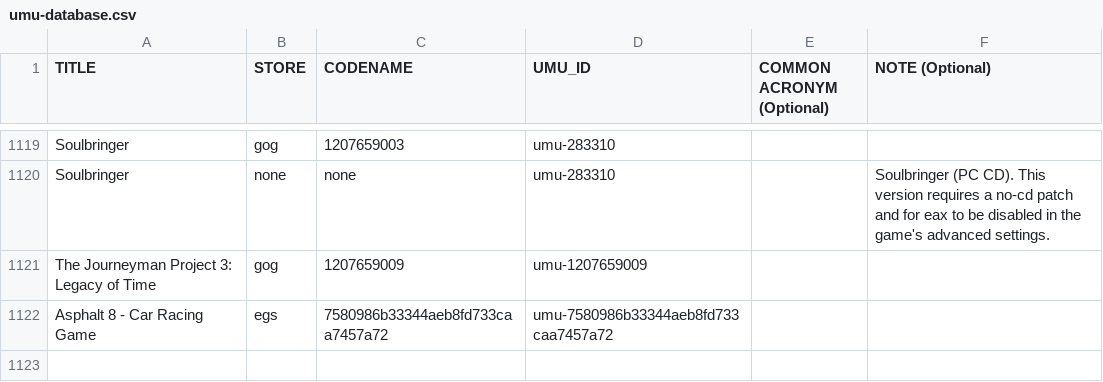
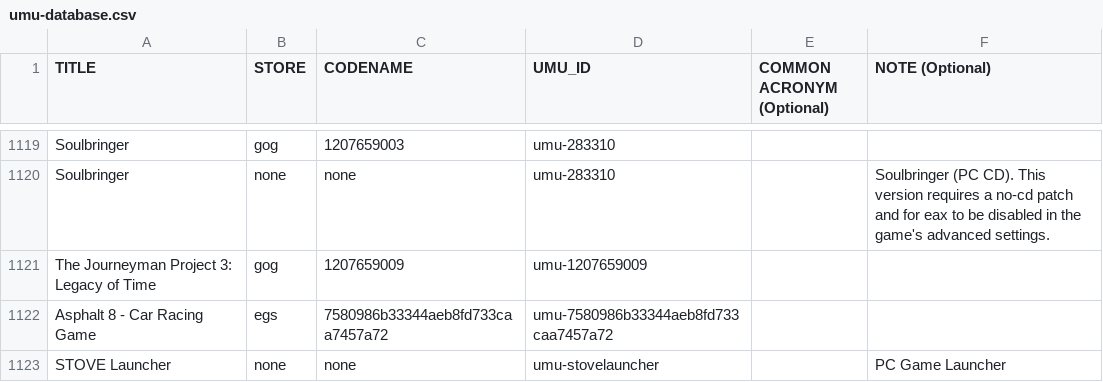
Before and after one commit to Open-Wine-Components/umu-database, a CSV file: umu-database.csv, drawn as a sheet; only a part is shown, gaps mark what is left out.

Commit message:
Add STOVE Launcher

```diff
--- a/umu-database.csv
+++ b/umu-database.csv
@@ -1122 +1122,2 @@ The Journeyman Project 3: Legacy of Time,gog,1207659009,umu-1207659009,,
 Asphalt 8 - Car Racing Game,egs,7580986b33344aeb8fd733caa7457a72,umu-7580986b33344aeb8fd733caa7457a72,,
+STOVE Launcher,none,none,umu-stovelauncher,,PC Game Launcher
```
